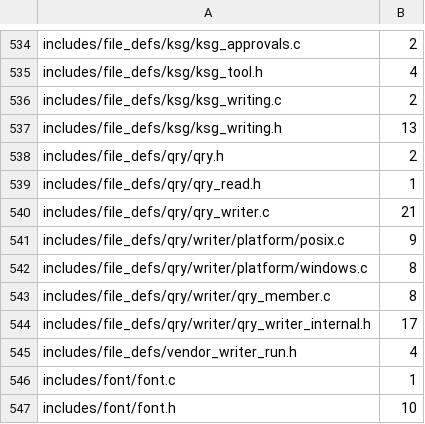
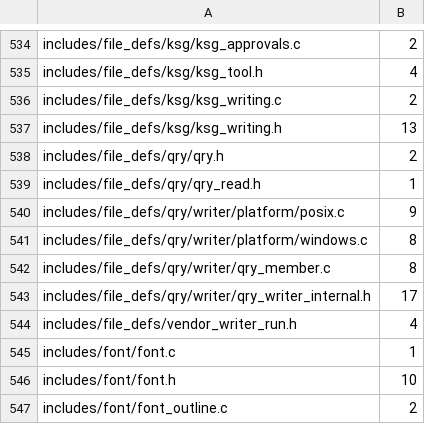
Before and after one commit to dstroy0/orior, a TSV file: utils/maint/prose/prose_ratchet.tsv, drawn as a sheet; only a part is shown, gaps mark what is left out; the shorter side is filled out with more unchanged rows; the diff names each change by its address in the sheet, - before the commit and + after, or states it on an @@ line.

Commit message:
The run writer states its rings, records and member words in ASD-STE100.

```diff
--- a/utils/maint/prose/prose_ratchet.tsv
+++ b/utils/maint/prose/prose_ratchet.tsv
-row 540: includes/file_defs/qry/qry_writer.c | 21
```
Also changed, not shown: 1 other file.
